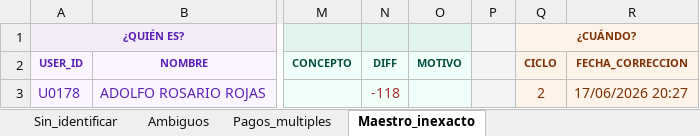
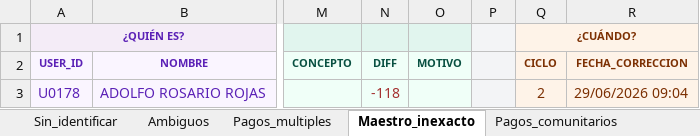
Before and after one commit to Thariel198/jaas-saas, an Excel workbook: 4_pagos/yape/motor_matching/trazabilidad/trazabilidad_2026_06.xlsx, sheet Maestro_inexacto, drawn as a sheet; only a part is shown, gaps mark what is left out; values as stored, in another font and other column widths than the file's, no borders; the diff names each change by its address in the sheet, - before the commit and + after, or states it on an @@ line.

```diff
--- a/4_pagos/yape/motor_matching/trazabilidad/trazabilidad_2026_06.xlsx (sheet Maestro_inexacto)
+++ b/4_pagos/yape/motor_matching/trazabilidad/trazabilidad_2026_06.xlsx (sheet Maestro_inexacto)
+sheet tab: Pagos_comunitarios
-R3 (FECHA_CORRECCION): 17/06/2026 20:27
+R3 (FECHA_CORRECCION): 29/06/2026 09:04
```
Also changed, not shown: sheet Ambiguos, sheet Sin_identificar, 5 other files.
